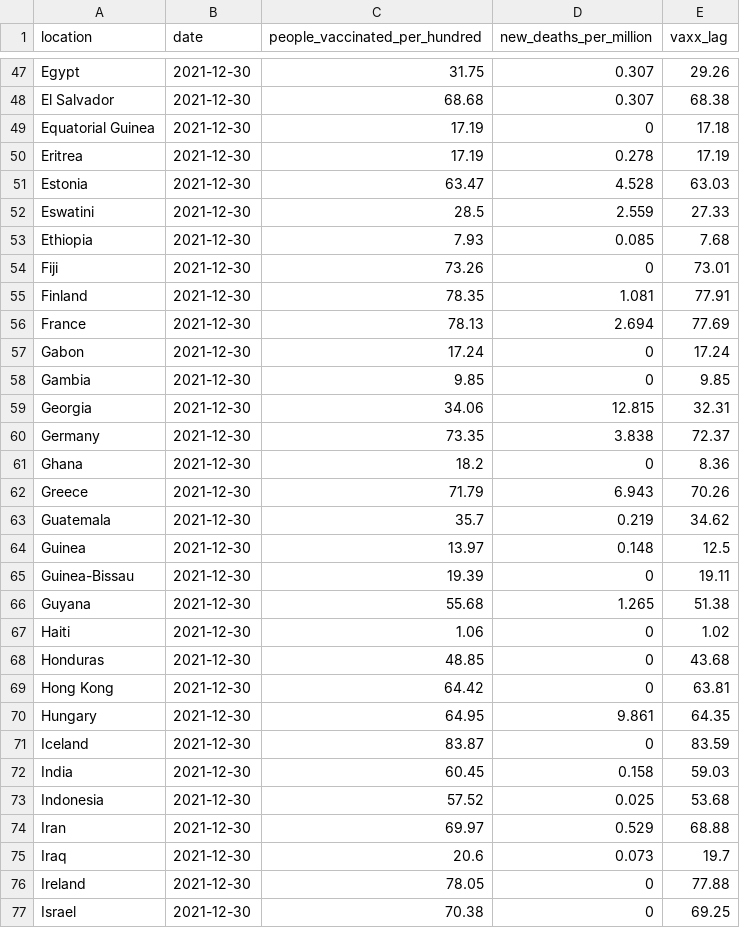
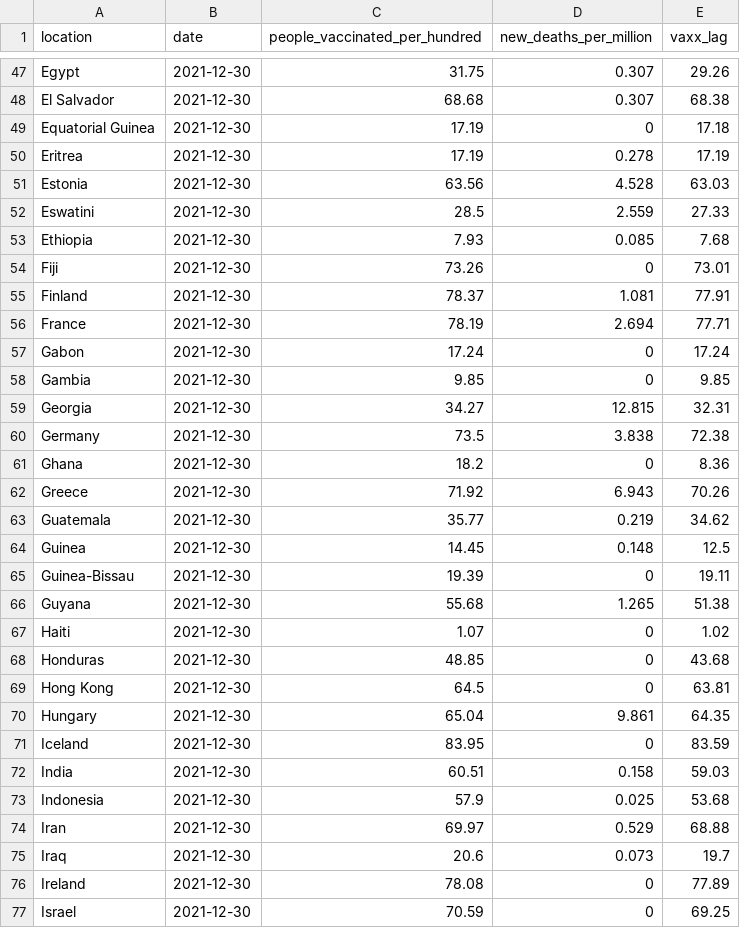
Before and after one commit to pixgarden/scrape-automation, a CSV file: policy_vaxx.csv, drawn as a sheet; only a part is shown, gaps mark what is left out; the diff covers the shown part only.

```diff
--- a/policy_vaxx.csv
+++ b/policy_vaxx.csv
@@ -50,3 +50,3 @@ Equatorial Guinea,2021-12-30,17.19,0,17.18
 Eritrea,2021-12-30,17.19,0.278,17.19
-Estonia,2021-12-30,63.47,4.528,63.03
+Estonia,2021-12-30,63.56,4.528,63.03
 Eswatini,2021-12-30,28.5,2.559,27.33
@@ -54,24 +54,24 @@ Ethiopia,2021-12-30,7.93,0.085,7.68
 Fiji,2021-12-30,73.26,0,73.01
-Finland,2021-12-30,78.35,1.081,77.91
-France,2021-12-30,78.13,2.694,77.69
+Finland,2021-12-30,78.37,1.081,77.91
+France,2021-12-30,78.19,2.694,77.71
 Gabon,2021-12-30,17.24,0,17.24
 Gambia,2021-12-30,9.85,0,9.85
-Georgia,2021-12-30,34.06,12.815,32.31
-Germany,2021-12-30,73.35,3.838,72.37
+Georgia,2021-12-30,34.27,12.815,32.31
+Germany,2021-12-30,73.5,3.838,72.38
 Ghana,2021-12-30,18.2,0,8.36
-Greece,2021-12-30,71.79,6.943,70.26
-Guatemala,2021-12-30,35.7,0.219,34.62
-Guinea,2021-12-30,13.97,0.148,12.5
+Greece,2021-12-30,71.92,6.943,70.26
+Guatemala,2021-12-30,35.77,0.219,34.62
+Guinea,2021-12-30,14.45,0.148,12.5
 Guinea-Bissau,2021-12-30,19.39,0,19.11
 Guyana,2021-12-30,55.68,1.265,51.38
-Haiti,2021-12-30,1.06,0,1.02
+Haiti,2021-12-30,1.07,0,1.02
 Honduras,2021-12-30,48.85,0,43.68
-Hong Kong,2021-12-30,64.42,0,63.81
-Hungary,2021-12-30,64.95,9.861,64.35
-Iceland,2021-12-30,83.87,0,83.59
-India,2021-12-30,60.45,0.158,59.03
-Indonesia,2021-12-30,57.52,0.025,53.68
+Hong Kong,2021-12-30,64.5,0,63.81
+Hungary,2021-12-30,65.04,9.861,64.35
+Iceland,2021-12-30,83.95,0,83.59
+India,2021-12-30,60.51,0.158,59.03
+Indonesia,2021-12-30,57.9,0.025,53.68
 Iran,2021-12-30,69.97,0.529,68.88
 Iraq,2021-12-30,20.6,0.073,19.7
-Ireland,2021-12-30,78.05,0,77.88
-Israel,2021-12-30,70.38,0,69.25
+Ireland,2021-12-30,78.08,0,77.89
+Israel,2021-12-30,70.59,0,69.25
```
Also changed, not shown: 73 edited cells elsewhere in this file, third_doses.csv, 1 other file.
